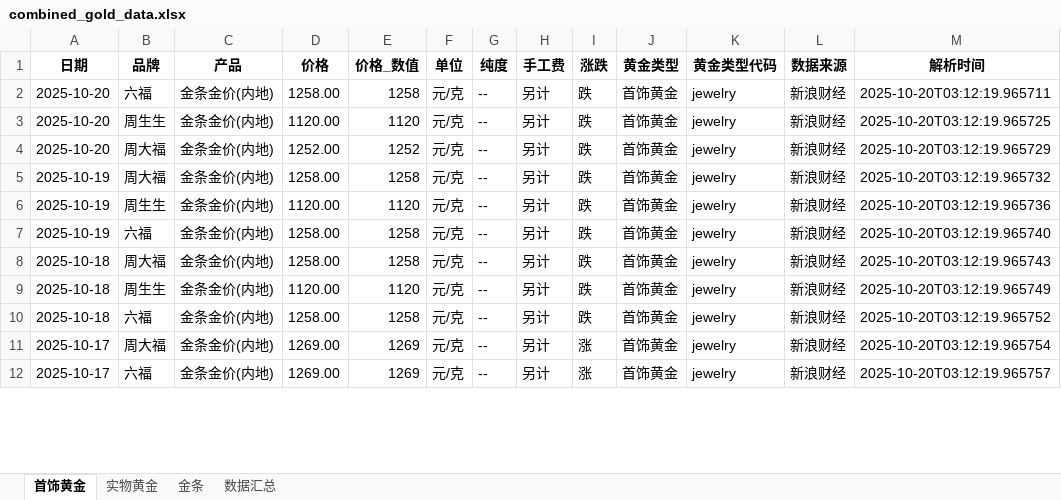
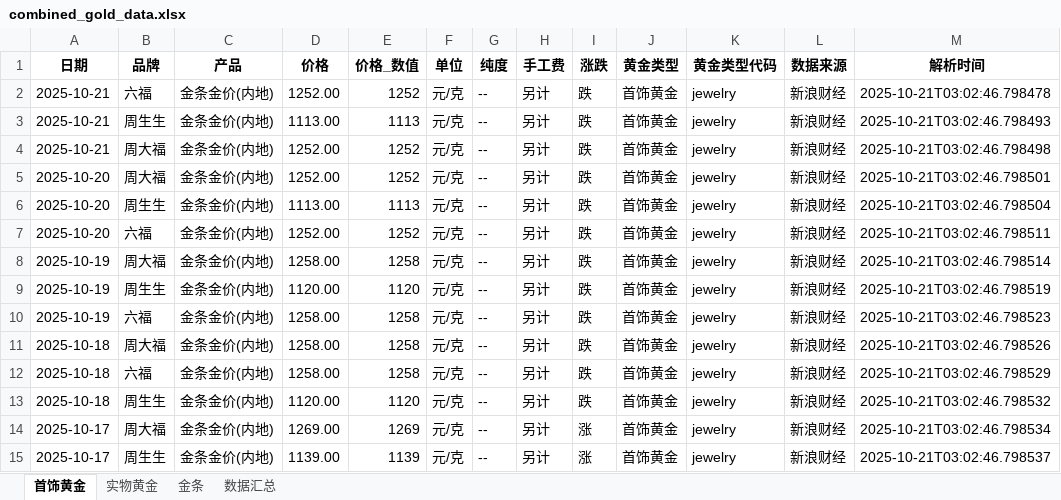
Before and after one commit to chengazhen/python-gold, an Excel workbook: combined_gold_data.xlsx, sheet 首饰黄金, drawn as a sheet; only a part is shown; values as stored, in another font and other column widths than the file's, no borders; addresses are those after the commit; the diff covers the shown part only; the diff names each change by its address in the sheet, - before the commit and + after, or states it on an @@ line.

```diff
--- a/combined_gold_data.xlsx (sheet 首饰黄金)
+++ b/combined_gold_data.xlsx (sheet 首饰黄金)
+row 2: 2025-10-21 | 六福 | 金条金价(内地) | 1252.00 | 1252 | 元/克 | -- | 另计 | 跌 | 首饰黄金 | jewelry | 新浪财经 | 2025-10-21T03:02:46.798478
+row 3: 2025-10-21 | 周生生 | 金条金价(内地) | 1113.00 | 1113 | 元/克 | -- | 另计 | 跌 | 首饰黄金 | jewelry | 新浪财经 | 2025-10-21T03:02:46.798493
+row 4: 2025-10-21 | 周大福 | 金条金价(内地) | 1252.00 | 1252 | 元/克 | -- | 另计 | 跌 | 首饰黄金 | jewelry | 新浪财经 | 2025-10-21T03:02:46.798498
-B5 (品牌): 六福
+B5 (品牌): 周大福
-D5 (价格): 1258.00
+D5 (价格): 1252.00
-E5 (价格_数值): 1258
+E5 (价格_数值): 1252
-M5 (解析时间): 2025-10-20T03:12:19.965711
+M5 (解析时间): 2025-10-21T03:02:46.798501
-D6 (价格): 1120.00
+D6 (价格): 1113.00
-E6 (价格_数值): 1120
+E6 (价格_数值): 1113
-M6 (解析时间): 2025-10-20T03:12:19.965725
+M6 (解析时间): 2025-10-21T03:02:46.798504
-B7 (品牌): 周大福
+B7 (品牌): 六福
-M7 (解析时间): 2025-10-20T03:12:19.965729
+M7 (解析时间): 2025-10-21T03:02:46.798511
-M8 (解析时间): 2025-10-20T03:12:19.965732
+M8 (解析时间): 2025-10-21T03:02:46.798514
-M9 (解析时间): 2025-10-20T03:12:19.965736
+M9 (解析时间): 2025-10-21T03:02:46.798519
-M10 (解析时间): 2025-10-20T03:12:19.965740
+M10 (解析时间): 2025-10-21T03:02:46.798523
-M11 (解析时间): 2025-10-20T03:12:19.965743
+M11 (解析时间): 2025-10-21T03:02:46.798526
-B12 (品牌): 周生生
+B12 (品牌): 六福
-D12 (价格): 1120.00
+D12 (价格): 1258.00
-E12 (价格_数值): 1120
+E12 (价格_数值): 1258
-M12 (解析时间): 2025-10-20T03:12:19.965749
+M12 (解析时间): 2025-10-21T03:02:46.798529
-B13 (品牌): 六福
+B13 (品牌): 周生生
-D13 (价格): 1258.00
+D13 (价格): 1120.00
-E13 (价格_数值): 1258
+E13 (价格_数值): 1120
-M13 (解析时间): 2025-10-20T03:12:19.965752
+M13 (解析时间): 2025-10-21T03:02:46.798532
-M14 (解析时间): 2025-10-20T03:12:19.965754
+M14 (解析时间): 2025-10-21T03:02:46.798534
-B15 (品牌): 六福
+B15 (品牌): 周生生
-D15 (价格): 1269.00
+D15 (价格): 1139.00
-E15 (价格_数值): 1269
+E15 (价格_数值): 1139
-M15 (解析时间): 2025-10-20T03:12:19.965757
+M15 (解析时间): 2025-10-21T03:02:46.798537
```
Also changed, not shown: 3 removed rows and 87 edited cells elsewhere in this sheet, sheet 实物黄金, sheet 金条, sheet 数据汇总, gold_bar_latest.xlsx, jewelry_gold_latest.xlsx, 11 other files.
